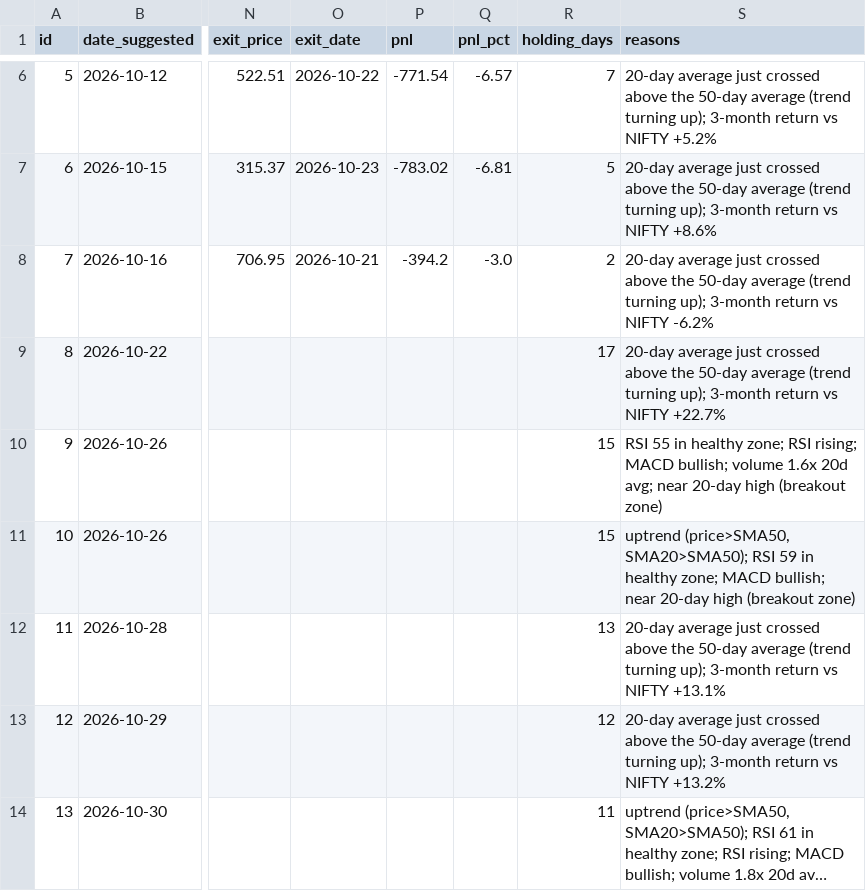
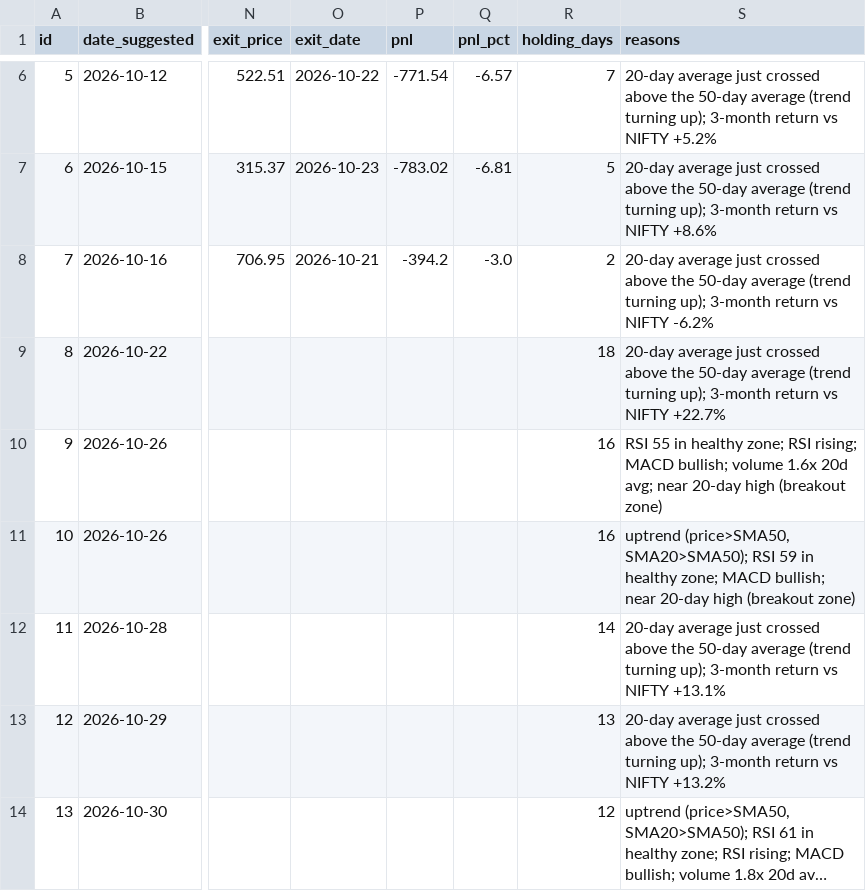
Before and after one commit to AnkitGhai1/nse-swing-bot, a CSV file: signals.csv, drawn as a sheet; only a part is shown, gaps mark what is left out; long unchanged cells end in …; the diff names each change by its address in the sheet, - before the commit and + after, or states it on an @@ line.

```diff
--- a/signals.csv
+++ b/signals.csv
-R9 (holding_days): 17
+R9 (holding_days): 18
-R10:R11 (holding_days): 15
+R10:R11 (holding_days): 16
-R12 (holding_days): 13
+R12 (holding_days): 14
-R13 (holding_days): 12
+R13 (holding_days): 13
-R14 (holding_days): 11
+R14 (holding_days): 12
```
Also changed, not shown: 1 other file.
